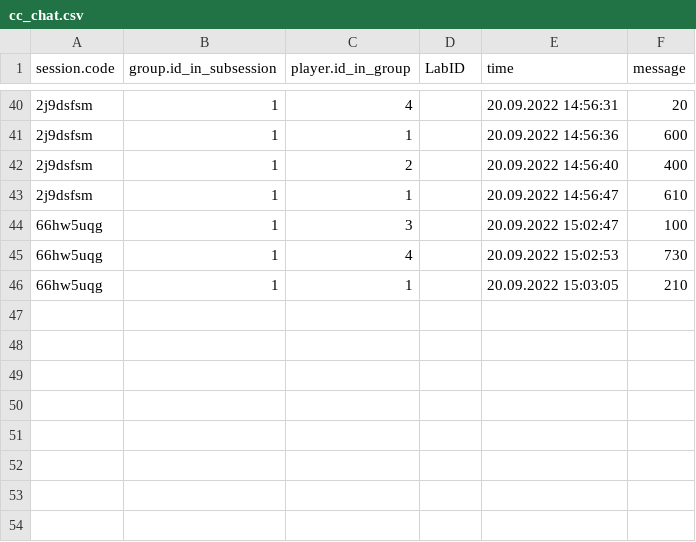
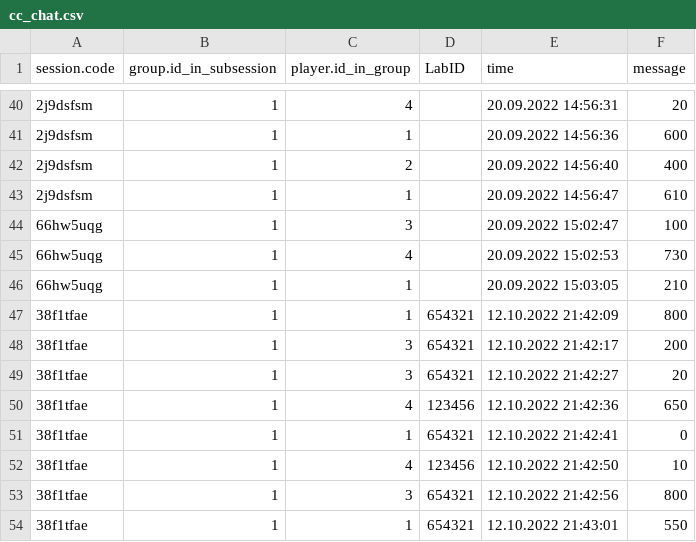
Before and after one commit to LeonBartosch/common_commitment_t2, a CSV file: comcom_T2/_static/chat/cc_chat.csv, drawn as a sheet; only a part is shown, gaps mark what is left out; the diff names each change by its address in the sheet, - before the commit and + after, or states it on an @@ line.

```diff
--- a/comcom_T2/_static/chat/cc_chat.csv
+++ b/comcom_T2/_static/chat/cc_chat.csv
+row 47: 38f1tfae | 1 | 1 | 654321 | 12.10.2022 21:42:09 | 800
+row 48: 38f1tfae | 1 | 3 | 654321 | 12.10.2022 21:42:17 | 200
+row 49: 38f1tfae | 1 | 3 | 654321 | 12.10.2022 21:42:27 | 20
+row 50: 38f1tfae | 1 | 4 | 123456 | 12.10.2022 21:42:36 | 650
+row 51: 38f1tfae | 1 | 1 | 654321 | 12.10.2022 21:42:41 | 0
+row 52: 38f1tfae | 1 | 4 | 123456 | 12.10.2022 21:42:50 | 10
+row 53: 38f1tfae | 1 | 3 | 654321 | 12.10.2022 21:42:56 | 800
+row 54: 38f1tfae | 1 | 1 | 654321 | 12.10.2022 21:43:01 | 550
```
Also changed, not shown: 12 other files.
